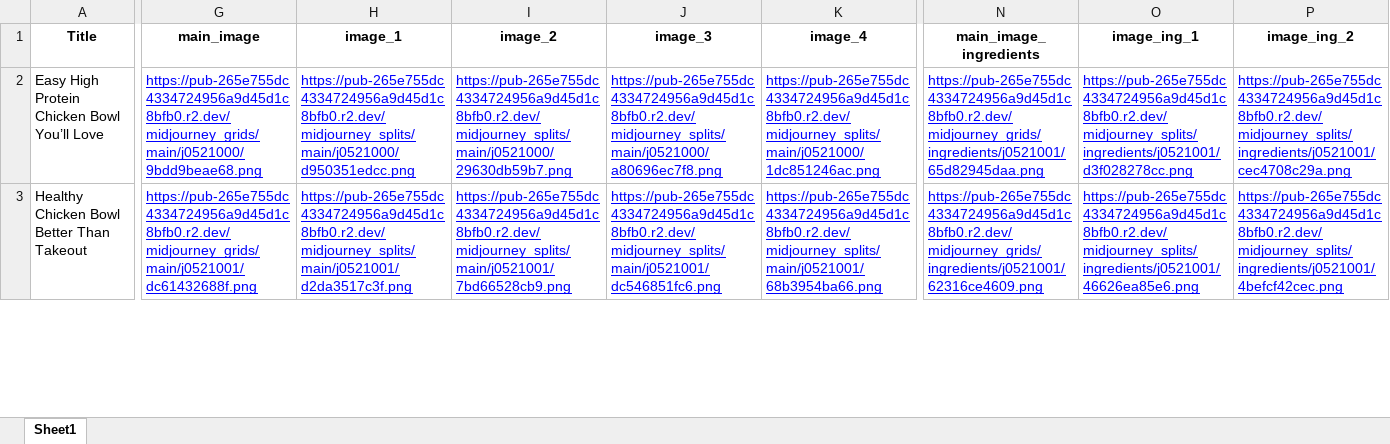
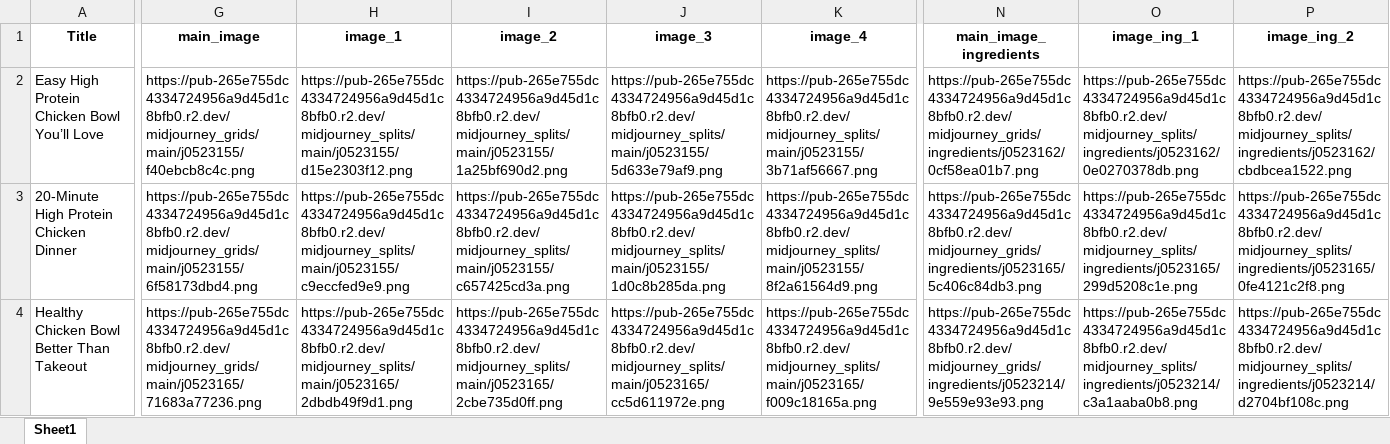
Before and after one commit to nouamanedahhakgit/pt-rest, an Excel workbook: ALL/A1-Pinterest_01-out/Recipes.xlsx, sheet Sheet1, drawn as a sheet; only a part is shown, gaps mark what is left out; values as stored, in another font and other column widths than the file's, no borders; addresses are those after the commit; rows hold the shown columns only; the diff covers the shown part only; the diff names each change by its address in the sheet, - before the commit and + after, or states it on an @@ line.

```diff
--- a/ALL/A1-Pinterest_01-out/Recipes.xlsx (sheet Sheet1)
+++ b/ALL/A1-Pinterest_01-out/Recipes.xlsx (sheet Sheet1)
-G2 (main_image): https://pub-265e755dc4334724956a9d45d1c8bfb0.r2.dev/midjourney_grids/main/j0521000/9bdd9beae68.png
+G2 (main_image): https://pub-265e755dc4334724956a9d45d1c8bfb0.r2.dev/midjourney_grids/main/j0523155/f40ebcb8c4c.png
@@ G2:K2 underline: on → off, text colour: #0000FF → black @@
-H2 (image_1): https://pub-265e755dc4334724956a9d45d1c8bfb0.r2.dev/midjourney_splits/main/j0521000/d950351edcc.png
+H2 (image_1): https://pub-265e755dc4334724956a9d45d1c8bfb0.r2.dev/midjourney_splits/main/j0523155/d15e2303f12.png
-I2 (image_2): https://pub-265e755dc4334724956a9d45d1c8bfb0.r2.dev/midjourney_splits/main/j0521000/29630db59b7.png
+I2 (image_2): https://pub-265e755dc4334724956a9d45d1c8bfb0.r2.dev/midjourney_splits/main/j0523155/1a25bf690d2.png
-J2 (image_3): https://pub-265e755dc4334724956a9d45d1c8bfb0.r2.dev/midjourney_splits/main/j0521000/a80696ec7f8.png
+J2 (image_3): https://pub-265e755dc4334724956a9d45d1c8bfb0.r2.dev/midjourney_splits/main/j0523155/5d633e79af9.png
-K2 (image_4): https://pub-265e755dc4334724956a9d45d1c8bfb0.r2.dev/midjourney_splits/main/j0521000/1dc851246ac.png
+K2 (image_4): https://pub-265e755dc4334724956a9d45d1c8bfb0.r2.dev/midjourney_splits/main/j0523155/3b71af56667.png
-N2 (main_image_ingredients): https://pub-265e755dc4334724956a9d45d1c8bfb0.r2.dev/midjourney_grids/ingredients/j0521001/65d82945daa.png
+N2 (main_image_ingredients): https://pub-265e755dc4334724956a9d45d1c8bfb0.r2.dev/midjourney_grids/ingredients/j0523162/0cf58ea01b7.png
@@ N2:P2 underline: on → off, text colour: #0000FF → black @@
-O2 (image_ing_1): https://pub-265e755dc4334724956a9d45d1c8bfb0.r2.dev/midjourney_splits/ingredients/j0521001/d3f028278cc.png
+O2 (image_ing_1): https://pub-265e755dc4334724956a9d45d1c8bfb0.r2.dev/midjourney_splits/ingredients/j0523162/0e0270378db.png
-P2 (image_ing_2): https://pub-265e755dc4334724956a9d45d1c8bfb0.r2.dev/midjourney_splits/ingredients/j0521001/cec4708c29a.png
+P2 (image_ing_2): https://pub-265e755dc4334724956a9d45d1c8bfb0.r2.dev/midjourney_splits/ingredients/j0523162/cbdbcea1522.png
+row 3: 20-Minute High Protein Chicken Dinner | https://pub-265e755dc4334724956a9d45d1c8bfb0.r2.dev/midjourney_grids/main/j0523155/6f58173dbd4.png | https://pub-265e755dc4334724956a9d45d1c8bfb0.r2.dev/midjourney_splits/main/j0523155/c9eccfed9e9.png | https://pub-265e755dc4334724956a9d45d1c8bfb0.r2.dev/midjourney_splits/main/j0523155/c657425cd3a.png | https://pub-265e755dc4334724956a9d45d1c8bfb0.r2.dev/midjourney_splits/main/j0523155/1d0c8b285da.png | https://pub-265e755dc4334724956a9d45d1c8bfb0.r2.dev/midjourney_splits/main/j0523155/8f2a61564d9.png | https://pub-265e755dc4334724956a9d45d1c8bfb0.r2.dev/midjourney_grids/ingredients/j0523165/5c406c84db3.png | https://pub-265e755dc4334724956a9d45d1c8bfb0.r2.dev/midjourney_splits/ingredients/j0523165/299d5208c1e.png | https://pub-265e755dc4334724956a9d45d1c8bfb0.r2.dev/midjourney_splits/ingredients/j0523165/0fe4121c2f8.png
-G4 (main_image): https://pub-265e755dc4334724956a9d45d1c8bfb0.r2.dev/midjourney_grids/main/j0521001/dc61432688f.png
+G4 (main_image): https://pub-265e755dc4334724956a9d45d1c8bfb0.r2.dev/midjourney_grids/main/j0523165/71683a77236.png
@@ G4:K4 underline: on → off, text colour: #0000FF → black @@
-H4 (image_1): https://pub-265e755dc4334724956a9d45d1c8bfb0.r2.dev/midjourney_splits/main/j0521001/d2da3517c3f.png
+H4 (image_1): https://pub-265e755dc4334724956a9d45d1c8bfb0.r2.dev/midjourney_splits/main/j0523165/2dbdb49f9d1.png
-I4 (image_2): https://pub-265e755dc4334724956a9d45d1c8bfb0.r2.dev/midjourney_splits/main/j0521001/7bd66528cb9.png
+I4 (image_2): https://pub-265e755dc4334724956a9d45d1c8bfb0.r2.dev/midjourney_splits/main/j0523165/2cbe735d0ff.png
-J4 (image_3): https://pub-265e755dc4334724956a9d45d1c8bfb0.r2.dev/midjourney_splits/main/j0521001/dc546851fc6.png
+J4 (image_3): https://pub-265e755dc4334724956a9d45d1c8bfb0.r2.dev/midjourney_splits/main/j0523165/cc5d611972e.png
-K4 (image_4): https://pub-265e755dc4334724956a9d45d1c8bfb0.r2.dev/midjourney_splits/main/j0521001/68b3954ba66.png
+K4 (image_4): https://pub-265e755dc4334724956a9d45d1c8bfb0.r2.dev/midjourney_splits/main/j0523165/f009c18165a.png
-N4 (main_image_ingredients): https://pub-265e755dc4334724956a9d45d1c8bfb0.r2.dev/midjourney_grids/ingredients/j0521001/62316ce4609.png
+N4 (main_image_ingredients): https://pub-265e755dc4334724956a9d45d1c8bfb0.r2.dev/midjourney_grids/ingredients/j0523214/9e559e93e93.png
@@ N4:P4 underline: on → off, text colour: #0000FF → black @@
-O4 (image_ing_1): https://pub-265e755dc4334724956a9d45d1c8bfb0.r2.dev/midjourney_splits/ingredients/j0521001/46626ea85e6.png
+O4 (image_ing_1): https://pub-265e755dc4334724956a9d45d1c8bfb0.r2.dev/midjourney_splits/ingredients/j0523214/c3a1aaba0b8.png
-P4 (image_ing_2): https://pub-265e755dc4334724956a9d45d1c8bfb0.r2.dev/midjourney_splits/ingredients/j0521001/4befcf42cec.png
+P4 (image_ing_2): https://pub-265e755dc4334724956a9d45d1c8bfb0.r2.dev/midjourney_splits/ingredients/j0523214/d2704bf108c.png
```
Also changed, not shown: 6 added rows, 16 removed columns, 29 edited cells and cell formats elsewhere in this sheet, ALL/A1-Pinterest_01-out/START.xlsx, ALL/A2-Pinterest_02-out/Recipes.xlsx, 5 other files.
